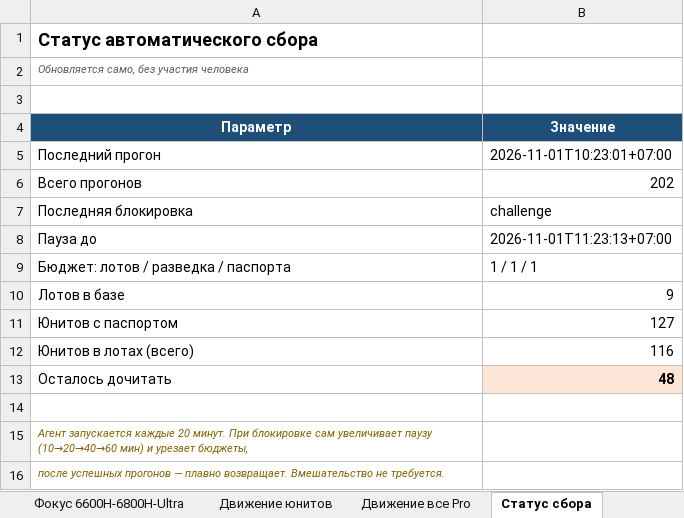
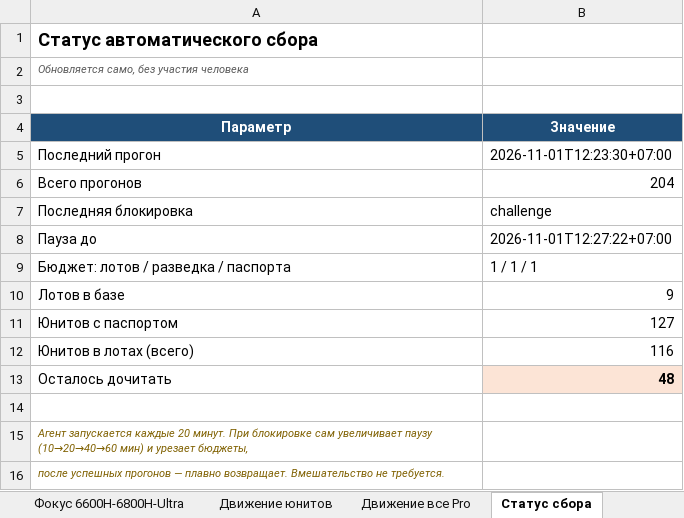
Before and after one commit to usmniko-spec/jd-laptops, an Excel workbook: redmibook_pro_auto.xlsx, sheet Статус сбора, drawn as a sheet; values as stored, in another font and other column widths than the file's, no borders; the diff names each change by its address in the sheet, - before the commit and + after, or states it on an @@ line.

Commit message:
data: 2026-11-01T06:19Z

```diff
--- a/redmibook_pro_auto.xlsx (sheet Статус сбора)
+++ b/redmibook_pro_auto.xlsx (sheet Статус сбора)
-B5 (Значение): 2026-11-01T10:23:01+07:00
+B5 (Значение): 2026-11-01T12:23:30+07:00
-B6 (Значение): 202
+B6 (Значение): 204
-B8 (Значение): 2026-11-01T11:23:13+07:00
+B8 (Значение): 2026-11-01T12:27:22+07:00
```
Also changed, not shown: 1 other file.
